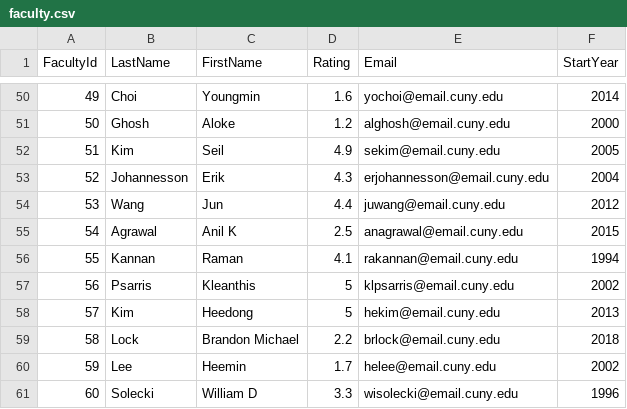
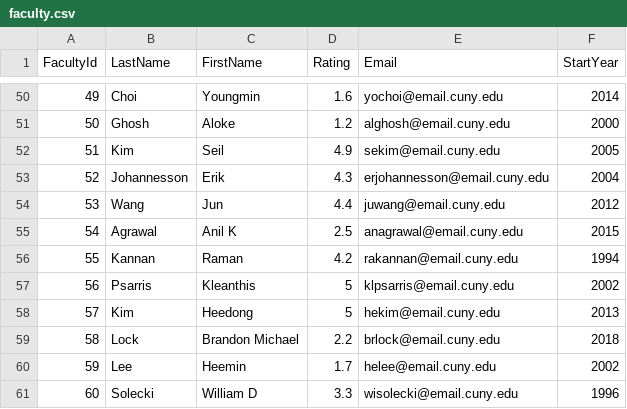
Before and after one commit to nursimadonuk/CUNY_HUB_Project, a CSV file: data/faculty.csv, drawn as a sheet; only a part is shown, gaps mark what is left out.

```diff
--- a/data/faculty.csv
+++ b/data/faculty.csv
@@ -55,3 +55,3 @@ FacultyId,LastName,FirstName,Rating,Email,StartYear
 54,Agrawal,Anil K,2.5,anagrawal@email.cuny.edu,2015
-55,Kannan,Raman,4.1,rakannan@email.cuny.edu,1994
+55,Kannan,Raman,4.2,rakannan@email.cuny.edu,1994
 56,Psarris,Kleanthis,5,klpsarris@email.cuny.edu,2002
```
Also changed, not shown: data/depsTaught.csv, 3 other files.
